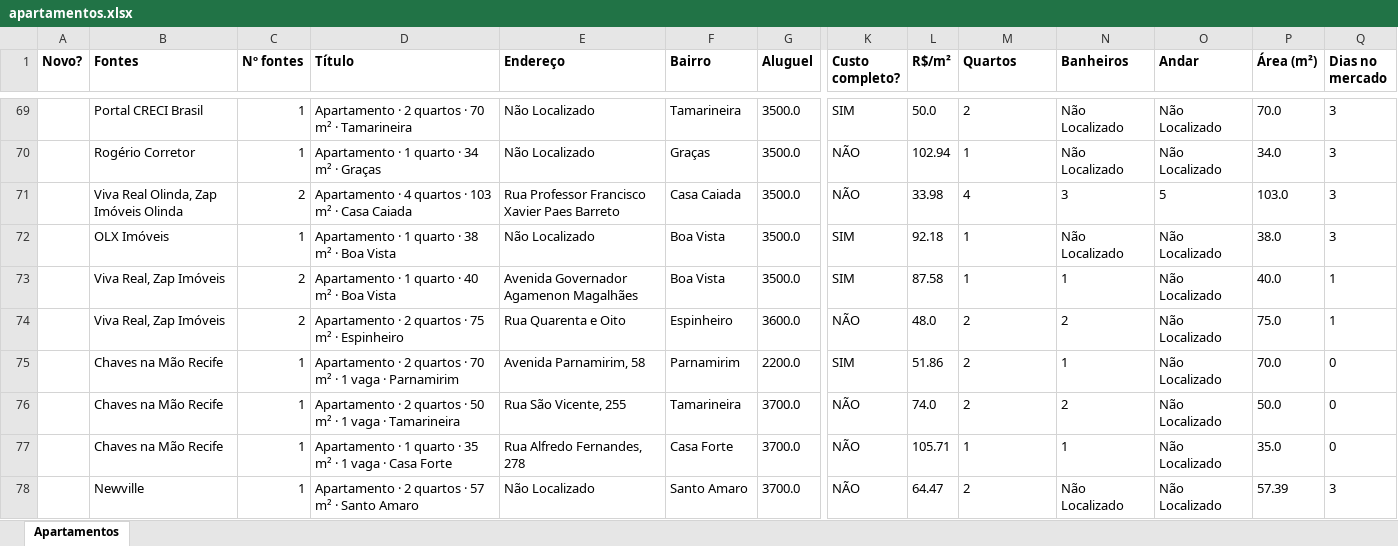
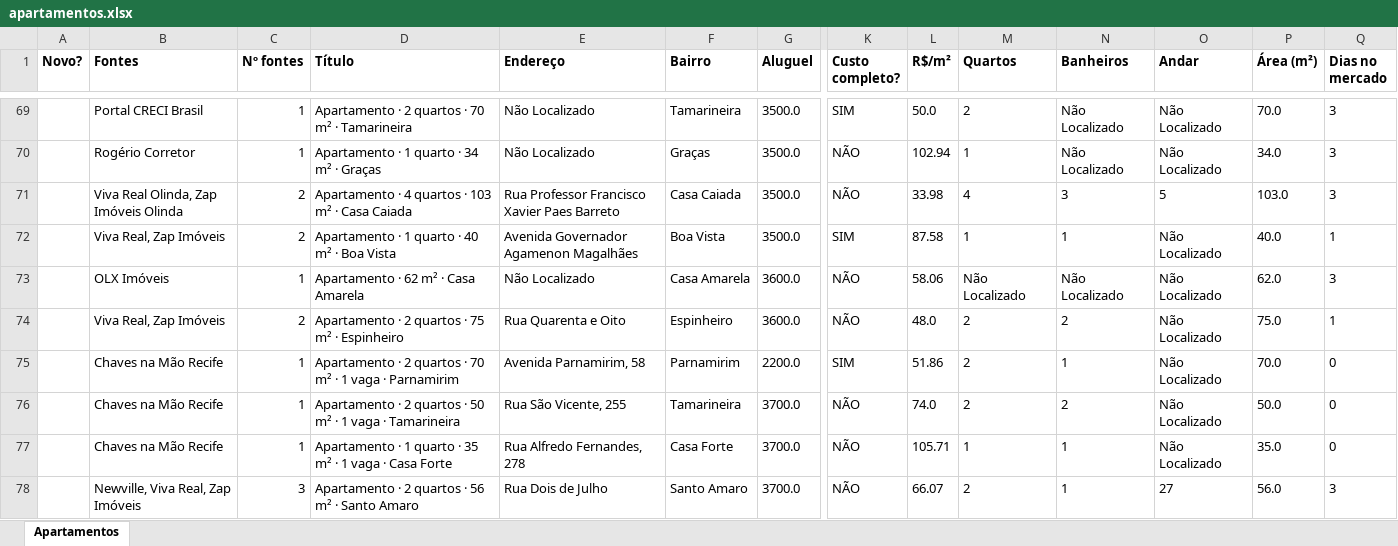
Before and after one commit to jlfig13/busca-imovel, an Excel workbook: saida/apartamentos.xlsx, sheet Apartamentos, drawn as a sheet; only a part is shown, gaps mark what is left out; values as stored, in another font and other column widths than the file's, no borders; removed rows and columns are numbered as before the commit, all else as after; rows hold the shown columns only; the diff covers the shown part only; the diff names each change by its address in the sheet, - before the commit and + after, or states it on an @@ line.

```diff
--- a/saida/apartamentos.xlsx (sheet Apartamentos)
+++ b/saida/apartamentos.xlsx (sheet Apartamentos)
-row 72:  | OLX Imóveis | 1 | Apartamento · 1 quarto · 38 m² · Boa Vista | Não Localizado | Boa Vista | 3500.0 | SIM | 92.18 | 1 | Não Localizado | Não Localizado | 38.0 | 3
+row 73:  | OLX Imóveis | 1 | Apartamento · 62 m² · Casa Amarela | Não Localizado | Casa Amarela | 3600.0 | NÃO | 58.06 | Não Localizado | Não Localizado | Não Localizado | 62.0 | 3
-B78 (Fontes): Newville
+B78 (Fontes): Newville, Viva Real, Zap Imóveis
-C78 (Nº fontes): 1
+C78 (Nº fontes): 3
-D78 (Título): Apartamento · 2 quartos · 57 m² · Santo Amaro
+D78 (Título): Apartamento · 2 quartos · 56 m² · Santo Amaro
-E78 (Endereço): Não Localizado
+E78 (Endereço): Rua Dois de Julho
-L78 (R$/m²): 64.47
+L78 (R$/m²): 66.07
-N78 (Banheiros): Não Localizado
+N78 (Banheiros): 1
-O78 (Andar): Não Localizado
+O78 (Andar): 27
-P78 (Área (m²)): 57.39
+P78 (Área (m²)): 56.0
```
Also changed, not shown: 18 added rows, 12 removed rows and 75 edited cells elsewhere in this sheet, 2 other files.
